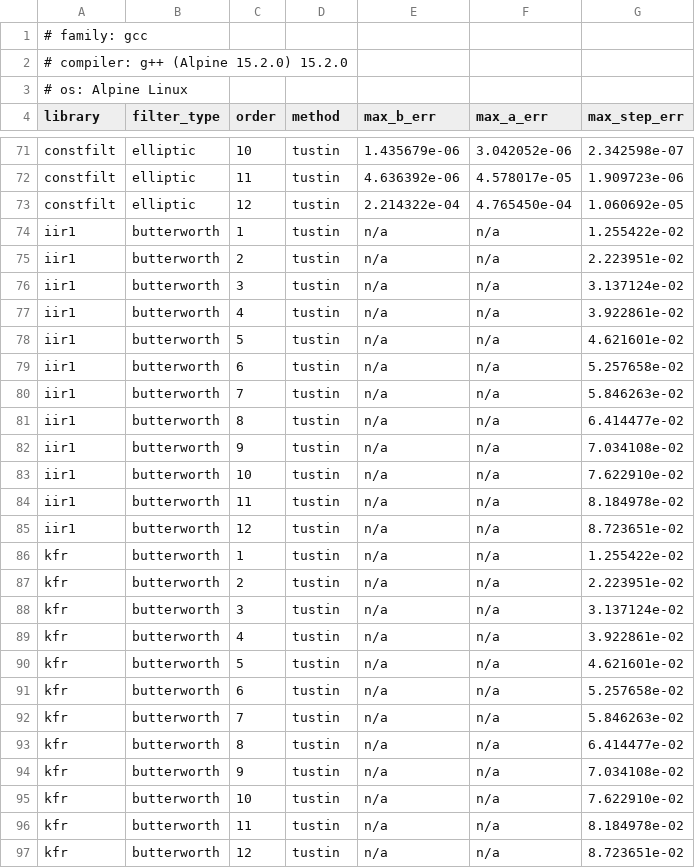
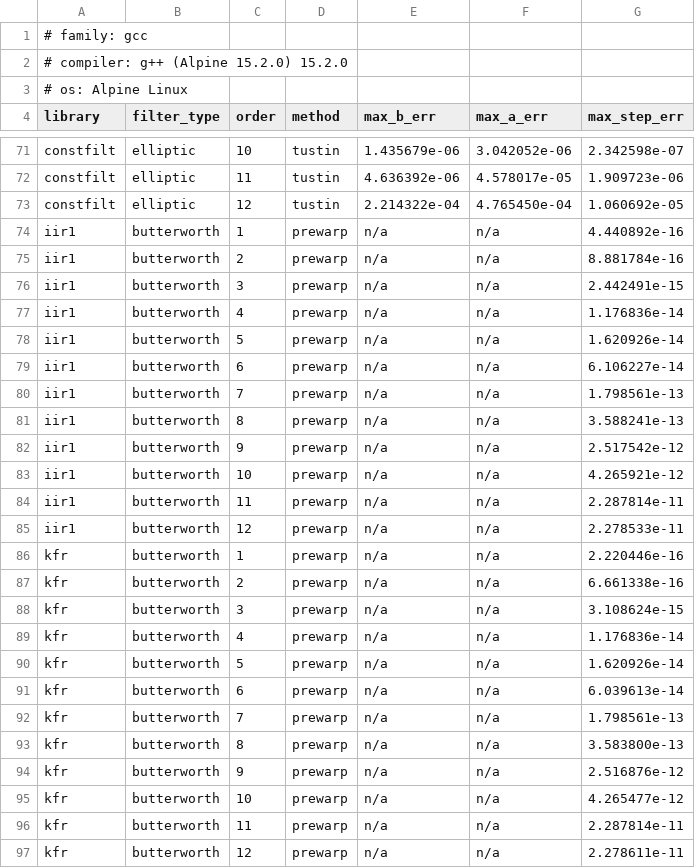
Before and after one commit to MitchellThompkins/constfilt, a CSV file: profiling/results/accuracy_gcc_15.2.0.csv, drawn as a sheet; only a part is shown, gaps mark what is left out; the diff covers the shown part only.

Commit message:
Fix accuracy reference: add pre-warped Tustin for iir1/KFR comparison

```diff
--- a/profiling/results/accuracy_gcc_15.2.0.csv
+++ b/profiling/results/accuracy_gcc_15.2.0.csv
@@ -73,25 +73,25 @@ constfilt,elliptic,11,tustin,4.636392e-06,4.578017e-05,1.909723e-06
 constfilt,elliptic,12,tustin,2.214322e-04,4.765450e-04,1.060692e-05
-iir1,butterworth,1,tustin,n/a,n/a,1.255422e-02
-iir1,butterworth,2,tustin,n/a,n/a,2.223951e-02
-iir1,butterworth,3,tustin,n/a,n/a,3.137124e-02
-iir1,butterworth,4,tustin,n/a,n/a,3.922861e-02
-iir1,butterworth,5,tustin,n/a,n/a,4.621601e-02
-iir1,butterworth,6,tustin,n/a,n/a,5.257658e-02
-iir1,butterworth,7,tustin,n/a,n/a,5.846263e-02
-iir1,butterworth,8,tustin,n/a,n/a,6.414477e-02
-iir1,butterworth,9,tustin,n/a,n/a,7.034108e-02
-iir1,butterworth,10,tustin,n/a,n/a,7.622910e-02
-iir1,butterworth,11,tustin,n/a,n/a,8.184978e-02
-iir1,butterworth,12,tustin,n/a,n/a,8.723651e-02
-kfr,butterworth,1,tustin,n/a,n/a,1.255422e-02
-kfr,butterworth,2,tustin,n/a,n/a,2.223951e-02
-kfr,butterworth,3,tustin,n/a,n/a,3.137124e-02
-kfr,butterworth,4,tustin,n/a,n/a,3.922861e-02
-kfr,butterworth,5,tustin,n/a,n/a,4.621601e-02
-kfr,butterworth,6,tustin,n/a,n/a,5.257658e-02
-kfr,butterworth,7,tustin,n/a,n/a,5.846263e-02
-kfr,butterworth,8,tustin,n/a,n/a,6.414477e-02
-kfr,butterworth,9,tustin,n/a,n/a,7.034108e-02
-kfr,butterworth,10,tustin,n/a,n/a,7.622910e-02
-kfr,butterworth,11,tustin,n/a,n/a,8.184978e-02
-kfr,butterworth,12,tustin,n/a,n/a,8.723651e-02
+iir1,butterworth,1,prewarp,n/a,n/a,4.440892e-16
+iir1,butterworth,2,prewarp,n/a,n/a,8.881784e-16
+iir1,butterworth,3,prewarp,n/a,n/a,2.442491e-15
+iir1,butterworth,4,prewarp,n/a,n/a,1.176836e-14
+iir1,butterworth,5,prewarp,n/a,n/a,1.620926e-14
+iir1,butterworth,6,prewarp,n/a,n/a,6.106227e-14
+iir1,butterworth,7,prewarp,n/a,n/a,1.798561e-13
+iir1,butterworth,8,prewarp,n/a,n/a,3.588241e-13
+iir1,butterworth,9,prewarp,n/a,n/a,2.517542e-12
+iir1,butterworth,10,prewarp,n/a,n/a,4.265921e-12
+iir1,butterworth,11,prewarp,n/a,n/a,2.287814e-11
+iir1,butterworth,12,prewarp,n/a,n/a,2.278533e-11
+kfr,butterworth,1,prewarp,n/a,n/a,2.220446e-16
+kfr,butterworth,2,prewarp,n/a,n/a,6.661338e-16
+kfr,butterworth,3,prewarp,n/a,n/a,3.108624e-15
+kfr,butterworth,4,prewarp,n/a,n/a,1.176836e-14
+kfr,butterworth,5,prewarp,n/a,n/a,1.620926e-14
+kfr,butterworth,6,prewarp,n/a,n/a,6.039613e-14
+kfr,butterworth,7,prewarp,n/a,n/a,1.798561e-13
+kfr,butterworth,8,prewarp,n/a,n/a,3.583800e-13
+kfr,butterworth,9,prewarp,n/a,n/a,2.516876e-12
+kfr,butterworth,10,prewarp,n/a,n/a,4.265477e-12
+kfr,butterworth,11,prewarp,n/a,n/a,2.287814e-11
+kfr,butterworth,12,prewarp,n/a,n/a,2.278611e-11
```
Also changed, not shown: 22 edited cells elsewhere in this file, 4 other files.
